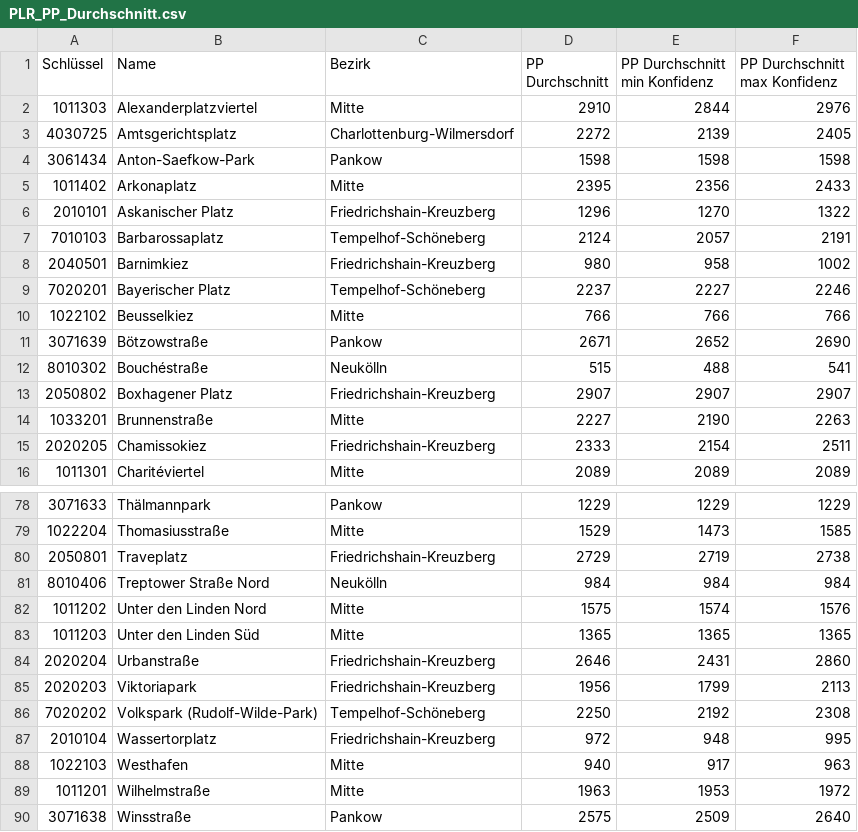
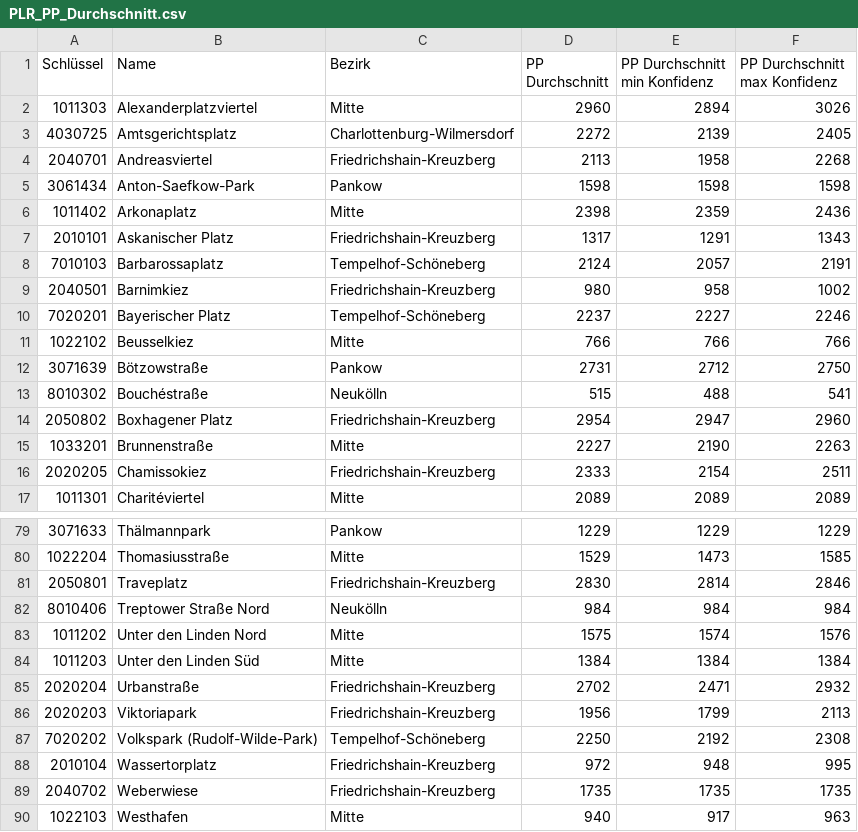
Before and after one commit to hanshack/parkplatztransform-data-analysis, a CSV file: data/out/PLR_PP_Durchschnitt.csv, drawn as a sheet; only a part is shown, gaps mark what is left out; the shorter side is filled out with more unchanged rows; the diff covers the shown part only.

```diff
--- a/data/out/PLR_PP_Durchschnitt.csv
+++ b/data/out/PLR_PP_Durchschnitt.csv
@@ -1,7 +1,8 @@
 Schlüssel,Name,Bezirk,PP Durchschnitt,PP Durchschnitt min Konfidenz,PP Durchschnitt max Konfidenz
-1011303,Alexanderplatzviertel,Mitte,2910,2844,2976
+1011303,Alexanderplatzviertel,Mitte,2960,2894,3026
 4030725,Amtsgerichtsplatz,Charlottenburg-Wilmersdorf,2272,2139,2405
+2040701,Andreasviertel,Friedrichshain-Kreuzberg,2113,1958,2268
 3061434,Anton-Saefkow-Park,Pankow,1598,1598,1598
-1011402,Arkonaplatz,Mitte,2395,2356,2433
-2010101,Askanischer Platz,Friedrichshain-Kreuzberg,1296,1270,1322
+1011402,Arkonaplatz,Mitte,2398,2359,2436
+2010101,Askanischer Platz,Friedrichshain-Kreuzberg,1317,1291,1343
 7010103,Barbarossaplatz,Tempelhof-Schöneberg,2124,2057,2191
@@ -10,5 +11,5 @@ Schlüssel,Name,Bezirk,PP Durchschnitt,PP Durchschnitt min Konfidenz,PP Durchsch
 1022102,Beusselkiez,Mitte,766,766,766
-3071639,Bötzowstraße,Pankow,2671,2652,2690
+3071639,Bötzowstraße,Pankow,2731,2712,2750
 8010302,Bouchéstraße,Neukölln,515,488,541
-2050802,Boxhagener Platz,Friedrichshain-Kreuzberg,2907,2907,2907
+2050802,Boxhagener Platz,Friedrichshain-Kreuzberg,2954,2947,2960
 1033201,Brunnenstraße,Mitte,2227,2190,2263
@@ -79,7 +80,7 @@ Schlüssel,Name,Bezirk,PP Durchschnitt,PP Durchschnitt min Konfidenz,PP Durchsch
 1022204,Thomasiusstraße,Mitte,1529,1473,1585
-2050801,Traveplatz,Friedrichshain-Kreuzberg,2729,2719,2738
+2050801,Traveplatz,Friedrichshain-Kreuzberg,2830,2814,2846
 8010406,Treptower Straße Nord,Neukölln,984,984,984
 1011202,Unter den Linden Nord,Mitte,1575,1574,1576
-1011203,Unter den Linden Süd,Mitte,1365,1365,1365
-2020204,Urbanstraße,Friedrichshain-Kreuzberg,2646,2431,2860
+1011203,Unter den Linden Süd,Mitte,1384,1384,1384
+2020204,Urbanstraße,Friedrichshain-Kreuzberg,2702,2471,2932
 2020203,Viktoriapark,Friedrichshain-Kreuzberg,1956,1799,2113
@@ -87,2 +88,3 @@ Schlüssel,Name,Bezirk,PP Durchschnitt,PP Durchschnitt min Konfidenz,PP Durchsch
 2010104,Wassertorplatz,Friedrichshain-Kreuzberg,972,948,995
+2040702,Weberwiese,Friedrichshain-Kreuzberg,1735,1735,1735
 1022103,Westhafen,Mitte,940,917,963
```
Also changed, not shown: 22 edited cells elsewhere in this file, data/out/PLR_PP_Flaeche_Strassenverkehr.csv, data/out/PLR_Vergleich_PP_Gruenflaeche.csv, 6 other files.
